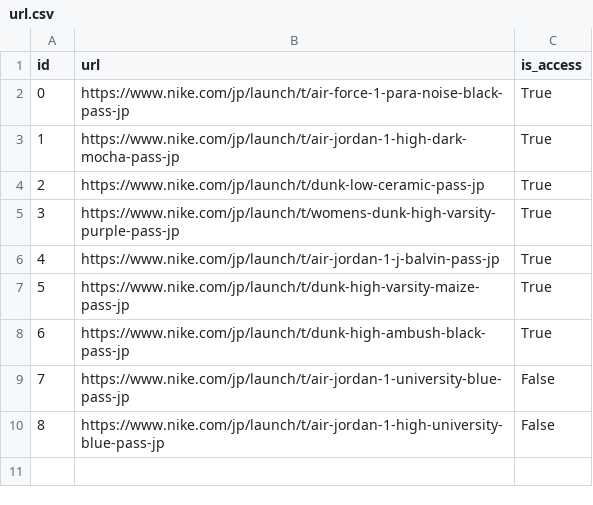
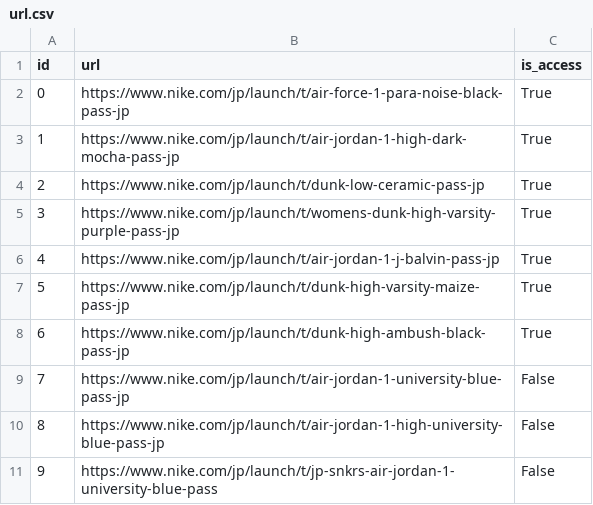
Before and after one commit to shimech/snkrs-pass-checker, a CSV file: database/url.csv, drawn as a sheet; the diff names each change by its address in the sheet, - before the commit and + after, or states it on an @@ line.

Commit message:
add url

```diff
--- a/database/url.csv
+++ b/database/url.csv
+row 11: 9 | https://www.nike.com/jp/launch/t/jp-snkrs-air-jordan-1-university-blue-pass | False
```
